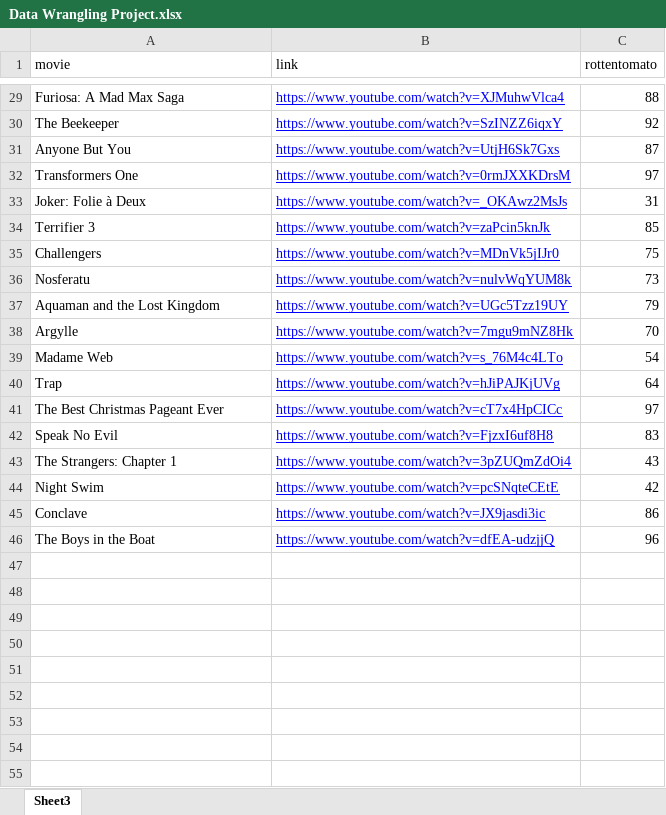
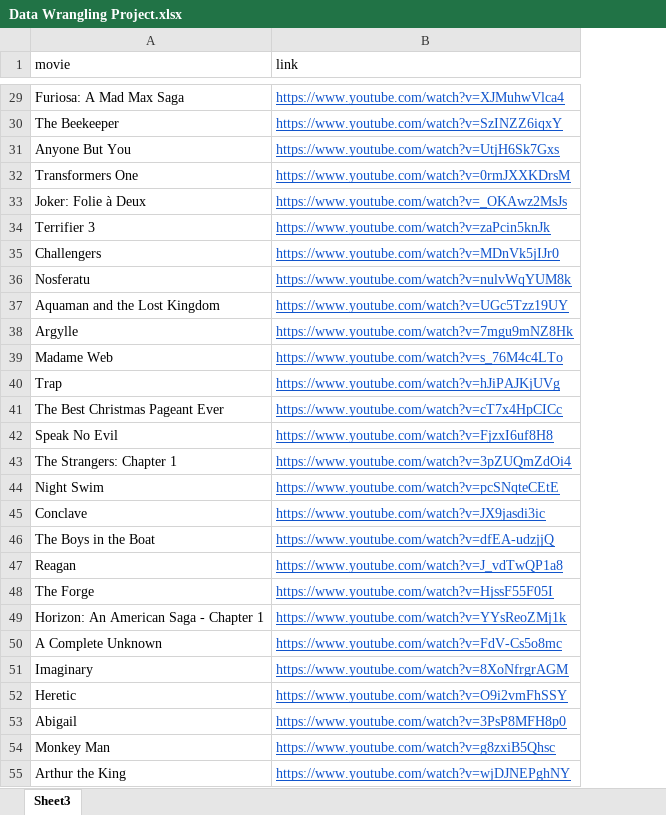
Before and after one commit to thomas-stranick-RU/DW-Project, an Excel workbook: Data Wrangling Project.xlsx, sheet Sheet3, drawn as a sheet; only a part is shown, gaps mark what is left out; values as stored, in another font and other column widths than the file's, no borders; removed rows and columns are numbered as before the commit, all else as after; the diff covers the shown part only; the diff names each change by its address in the sheet, - before the commit and + after, or states it on an @@ line.

```diff
--- a/Data Wrangling Project.xlsx (sheet Sheet3)
+++ b/Data Wrangling Project.xlsx (sheet Sheet3)
-column C (rottentomato), rows 29-46: 88 | 92 | 87 | 97 | 31 | 85 | 75 | 73 | 79 | 70 | 54 | 64 | 97 | 83 | 43 | 42 | 86 | 96
-B29:B46 text colour: #0000FF
+B29:B46 text colour: #1155CC
+row 47: Reagan | https://www.youtube.com/watch?v=J_vdTwQP1a8
+row 48: The Forge | https://www.youtube.com/watch?v=HjssF55F05I
+row 49: Horizon: An American Saga - Chapter 1 | https://www.youtube.com/watch?v=YYsReoZMj1k
+row 50: A Complete Unknown | https://www.youtube.com/watch?v=FdV-Cs5o8mc
+row 51: Imaginary | https://www.youtube.com/watch?v=8XoNfrgrAGM
+row 52: Heretic | https://www.youtube.com/watch?v=O9i2vmFhSSY
+row 53: Abigail | https://www.youtube.com/watch?v=3PsP8MFH8p0
+row 54: Monkey Man | https://www.youtube.com/watch?v=g8zxiB5Qhsc
+row 55: Arthur the King | https://www.youtube.com/watch?v=wjDJNEPghNY
```
Also changed, not shown: 36 added rows and cell formats elsewhere in this sheet, 2 other files.
